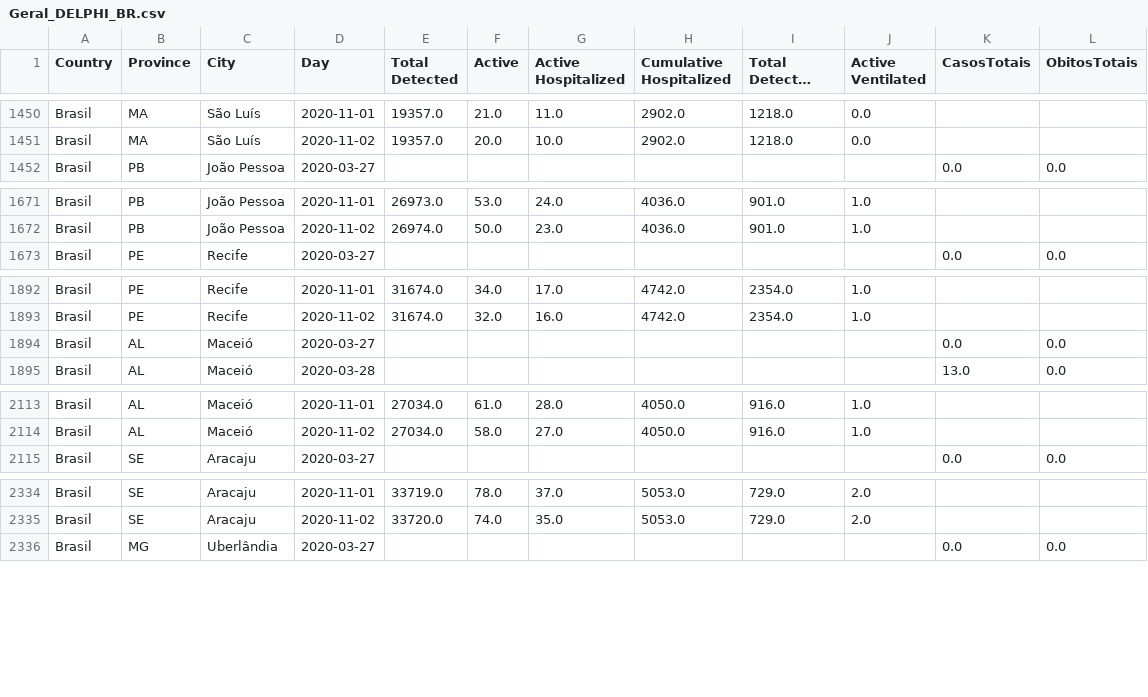
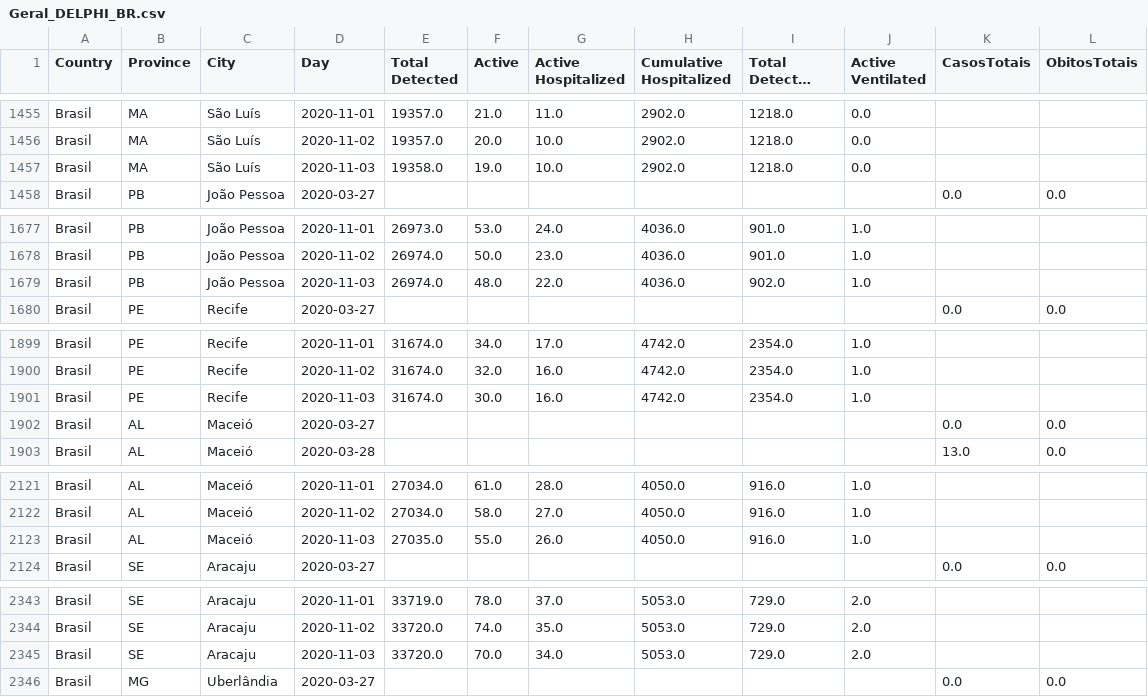
Before and after one commit to maboselli/DELPHI_Br, a CSV file: Geral_DELPHI_BR.csv, drawn as a sheet; only a part is shown, gaps mark what is left out; long unchanged cells end in …; the diff covers the shown part only.

```diff
--- a/Geral_DELPHI_BR.csv
+++ b/Geral_DELPHI_BR.csv
@@ -1451,2 +1456,3 @@ Brasil,MA,São Luís,2020-11-01,19357.0,21.0,11.0,2902.0,1218.0,0.0,,
 Brasil,MA,São Luís,2020-11-02,19357.0,20.0,10.0,2902.0,1218.0,0.0,,
+Brasil,MA,São Luís,2020-11-03,19358.0,19.0,10.0,2902.0,1218.0,0.0,,
 Brasil,PB,João Pessoa,2020-03-27,,,,,,,0.0,0.0
@@ -1672,2 +1678,3 @@ Brasil,PB,João Pessoa,2020-11-01,26973.0,53.0,24.0,4036.0,901.0,1.0,,
 Brasil,PB,João Pessoa,2020-11-02,26974.0,50.0,23.0,4036.0,901.0,1.0,,
+Brasil,PB,João Pessoa,2020-11-03,26974.0,48.0,22.0,4036.0,902.0,1.0,,
 Brasil,PE,Recife,2020-03-27,,,,,,,0.0,0.0
@@ -1893,2 +1900,3 @@ Brasil,PE,Recife,2020-11-01,31674.0,34.0,17.0,4742.0,2354.0,1.0,,
 Brasil,PE,Recife,2020-11-02,31674.0,32.0,16.0,4742.0,2354.0,1.0,,
+Brasil,PE,Recife,2020-11-03,31674.0,30.0,16.0,4742.0,2354.0,1.0,,
 Brasil,AL,Maceió,2020-03-27,,,,,,,0.0,0.0
@@ -2114,2 +2122,3 @@ Brasil,AL,Maceió,2020-11-01,27034.0,61.0,28.0,4050.0,916.0,1.0,,
 Brasil,AL,Maceió,2020-11-02,27034.0,58.0,27.0,4050.0,916.0,1.0,,
+Brasil,AL,Maceió,2020-11-03,27035.0,55.0,26.0,4050.0,916.0,1.0,,
 Brasil,SE,Aracaju,2020-03-27,,,,,,,0.0,0.0
@@ -2335,2 +2344,3 @@ Brasil,SE,Aracaju,2020-11-01,33719.0,78.0,37.0,5053.0,729.0,2.0,,
 Brasil,SE,Aracaju,2020-11-02,33720.0,74.0,35.0,5053.0,729.0,2.0,,
+Brasil,SE,Aracaju,2020-11-03,33720.0,70.0,34.0,5053.0,729.0,2.0,,
 Brasil,MG,Uberlândia,2020-03-27,,,,,,,0.0,0.0
```
Also changed, not shown: 7 added rows elsewhere in this file, 13 other files.
